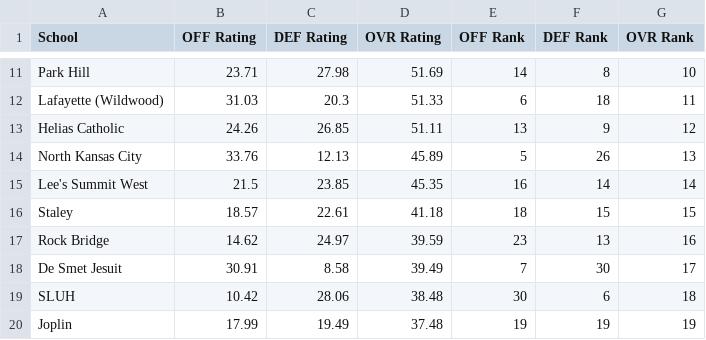
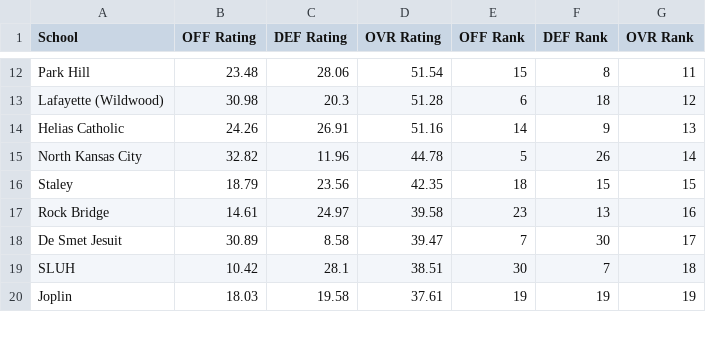
Before and after one commit to AllMOSports/football-ratings-2025, a CSV file: football_rankings_2025_class6.csv, drawn as a sheet; only a part is shown, gaps mark what is left out; removed rows and columns are numbered as before the commit, all else as after; the diff covers the shown part only; the diff names each change by its address in the sheet, - before the commit and + after, or states it on an @@ line.

```diff
--- a/football_rankings_2025_class6.csv
+++ b/football_rankings_2025_class6.csv
-B12 (OFF Rating): 23.71
+B12 (OFF Rating): 23.48
-C12 (DEF Rating): 27.98
+C12 (DEF Rating): 28.06
-D12 (OVR Rating): 51.69
+D12 (OVR Rating): 51.54
-E12 (OFF Rank): 14
+E12 (OFF Rank): 15
-G12 (OVR Rank): 10
+G12 (OVR Rank): 11
-B13 (OFF Rating): 31.03
+B13 (OFF Rating): 30.98
-D13 (OVR Rating): 51.33
+D13 (OVR Rating): 51.28
-G13 (OVR Rank): 11
+G13 (OVR Rank): 12
-C14 (DEF Rating): 26.85
+C14 (DEF Rating): 26.91
-D14 (OVR Rating): 51.11
+D14 (OVR Rating): 51.16
-E14 (OFF Rank): 13
+E14 (OFF Rank): 14
-G14 (OVR Rank): 12
+G14 (OVR Rank): 13
-B15 (OFF Rating): 33.76
+B15 (OFF Rating): 32.82
-C15 (DEF Rating): 12.13
+C15 (DEF Rating): 11.96
-D15 (OVR Rating): 45.89
+D15 (OVR Rating): 44.78
-G15 (OVR Rank): 13
+G15 (OVR Rank): 14
-row 15: Lee's Summit West | 21.5 | 23.85 | 45.35 | 16 | 14 | 14
-B16 (OFF Rating): 18.57
+B16 (OFF Rating): 18.79
-C16 (DEF Rating): 22.61
+C16 (DEF Rating): 23.56
-D16 (OVR Rating): 41.18
+D16 (OVR Rating): 42.35
-B17 (OFF Rating): 14.62
+B17 (OFF Rating): 14.61
-D17 (OVR Rating): 39.59
+D17 (OVR Rating): 39.58
-B18 (OFF Rating): 30.91
+B18 (OFF Rating): 30.89
-D18 (OVR Rating): 39.49
+D18 (OVR Rating): 39.47
-C19 (DEF Rating): 28.06
+C19 (DEF Rating): 28.1
-D19 (OVR Rating): 38.48
+D19 (OVR Rating): 38.51
-F19 (DEF Rank): 6
+F19 (DEF Rank): 7
-B20 (OFF Rating): 17.99
+B20 (OFF Rating): 18.03
-C20 (DEF Rating): 19.49
+C20 (DEF Rating): 19.58
-D20 (OVR Rating): 37.48
+D20 (OVR Rating): 37.61
```
Also changed, not shown: 3 added rows, 2 removed rows and 99 edited cells elsewhere in this file, football_rankings_2025_all.csv, football_rankings_2025_class2.csv, 19 other files.
